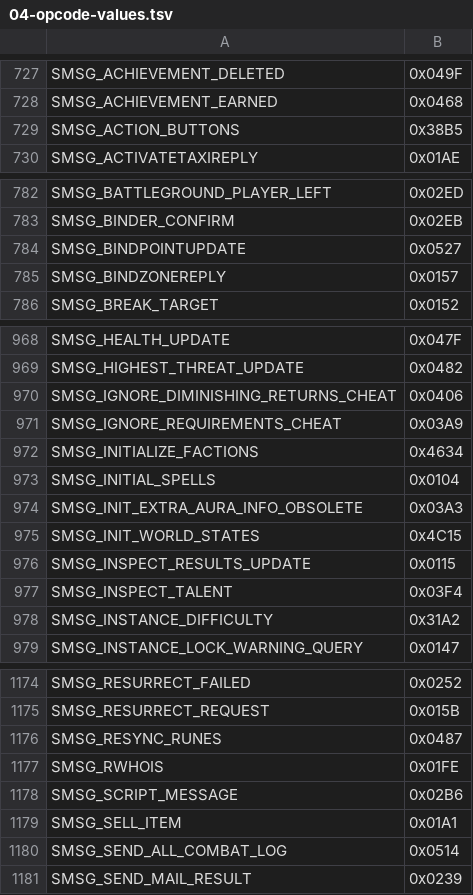
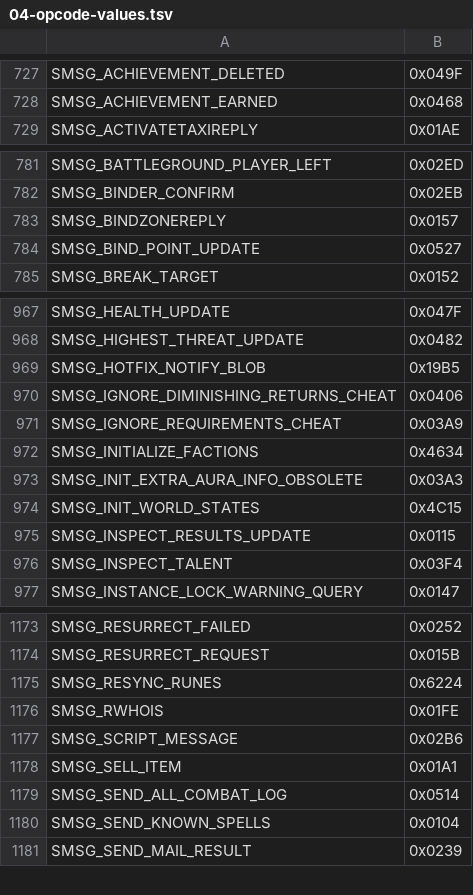
Before and after one commit to trolloks/azerothcore-cata, a TSV file: plan/04-opcode-values.tsv, drawn as a sheet; only a part is shown, gaps mark what is left out; the diff covers the shown part only.

```diff
--- a/plan/04-opcode-values.tsv
+++ b/plan/04-opcode-values.tsv
@@ -728,3 +728,2 @@ SMSG_ACHIEVEMENT_DELETED	0x049F
 SMSG_ACHIEVEMENT_EARNED	0x0468
-SMSG_ACTION_BUTTONS	0x38B5
 SMSG_ACTIVATETAXIREPLY	0x01AE
@@ -783,4 +782,4 @@ SMSG_BATTLEGROUND_PLAYER_LEFT	0x02ED
 SMSG_BINDER_CONFIRM	0x02EB
-SMSG_BINDPOINTUPDATE	0x0527
 SMSG_BINDZONEREPLY	0x0157
+SMSG_BIND_POINT_UPDATE	0x0527
 SMSG_BREAK_TARGET	0x0152
@@ -969,2 +968,3 @@ SMSG_HEALTH_UPDATE	0x047F
 SMSG_HIGHEST_THREAT_UPDATE	0x0482
+SMSG_HOTFIX_NOTIFY_BLOB	0x19B5
 SMSG_IGNORE_DIMINISHING_RETURNS_CHEAT	0x0406
@@ -972,3 +972,2 @@ SMSG_IGNORE_REQUIREMENTS_CHEAT	0x03A9
 SMSG_INITIALIZE_FACTIONS	0x4634
-SMSG_INITIAL_SPELLS	0x0104
 SMSG_INIT_EXTRA_AURA_INFO_OBSOLETE	0x03A3
@@ -977,3 +976,2 @@ SMSG_INSPECT_RESULTS_UPDATE	0x0115
 SMSG_INSPECT_TALENT	0x03F4
-SMSG_INSTANCE_DIFFICULTY	0x31A2
 SMSG_INSTANCE_LOCK_WARNING_QUERY	0x0147
@@ -1175,3 +1174,3 @@ SMSG_RESURRECT_FAILED	0x0252
 SMSG_RESURRECT_REQUEST	0x015B
-SMSG_RESYNC_RUNES	0x0487
+SMSG_RESYNC_RUNES	0x6224
 SMSG_RWHOIS	0x01FE
@@ -1180,2 +1179,3 @@ SMSG_SELL_ITEM	0x01A1
 SMSG_SEND_ALL_COMBAT_LOG	0x0514
+SMSG_SEND_KNOWN_SPELLS	0x0104
 SMSG_SEND_MAIL_RESULT	0x0239
```
Also changed, not shown: 4 added rows and 3 edited cells elsewhere in this file, plan/conversion-status.tsv, plan/decision-log.tsv, 23 other files.
